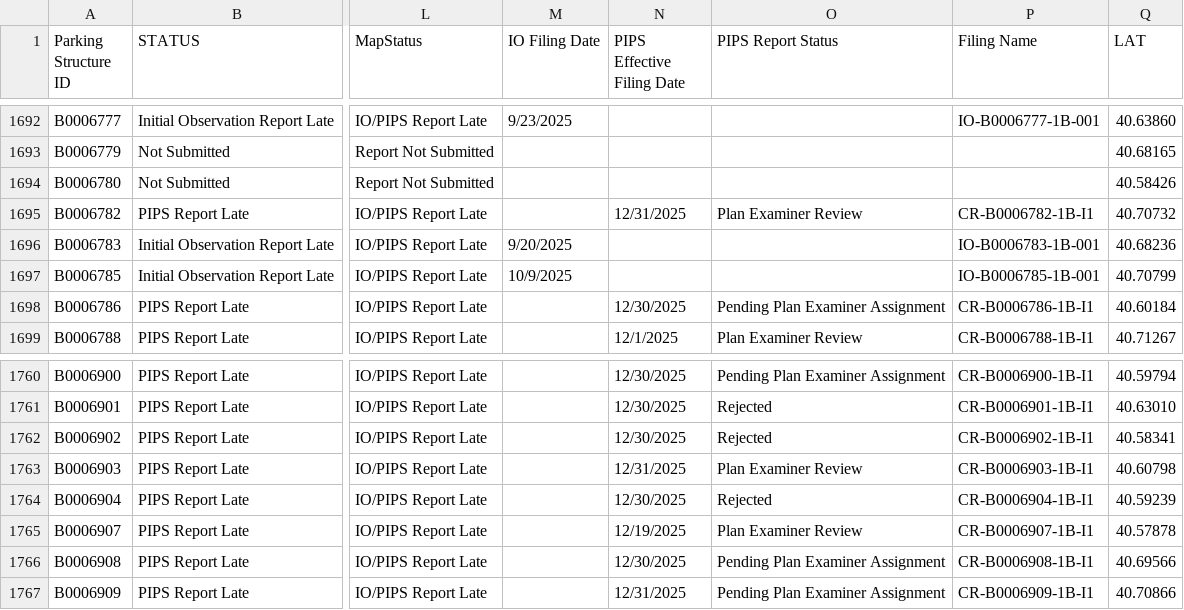
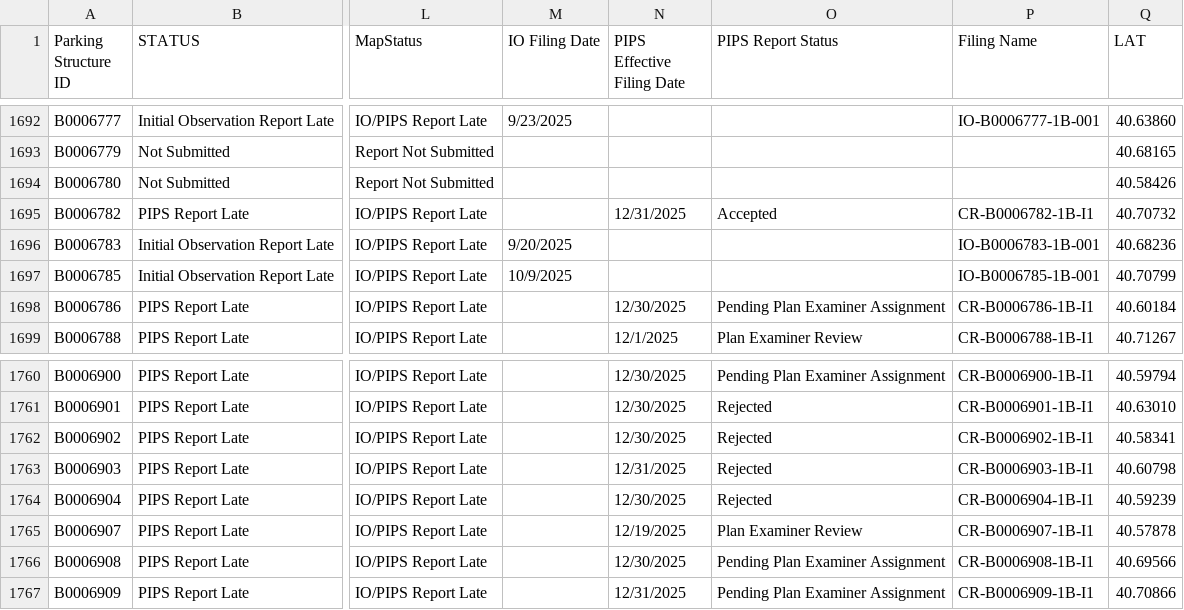
Before and after one commit to NYCDOB/ParkingStructures_InitialObservationReports, a CSV file: data/IO_Status.csv, drawn as a sheet; only a part is shown, gaps mark what is left out; the diff names each change by its address in the sheet, - before the commit and + after, or states it on an @@ line.

Commit message:
update from script Sun 03/08/2026  9:52:10.42, 6086 rows

```diff
--- a/data/IO_Status.csv
+++ b/data/IO_Status.csv
-O1695 (PIPS Report Status): Plan Examiner Review
+O1695 (PIPS Report Status): Accepted
-O1763 (PIPS Report Status): Plan Examiner Review
+O1763 (PIPS Report Status): Rejected
```
